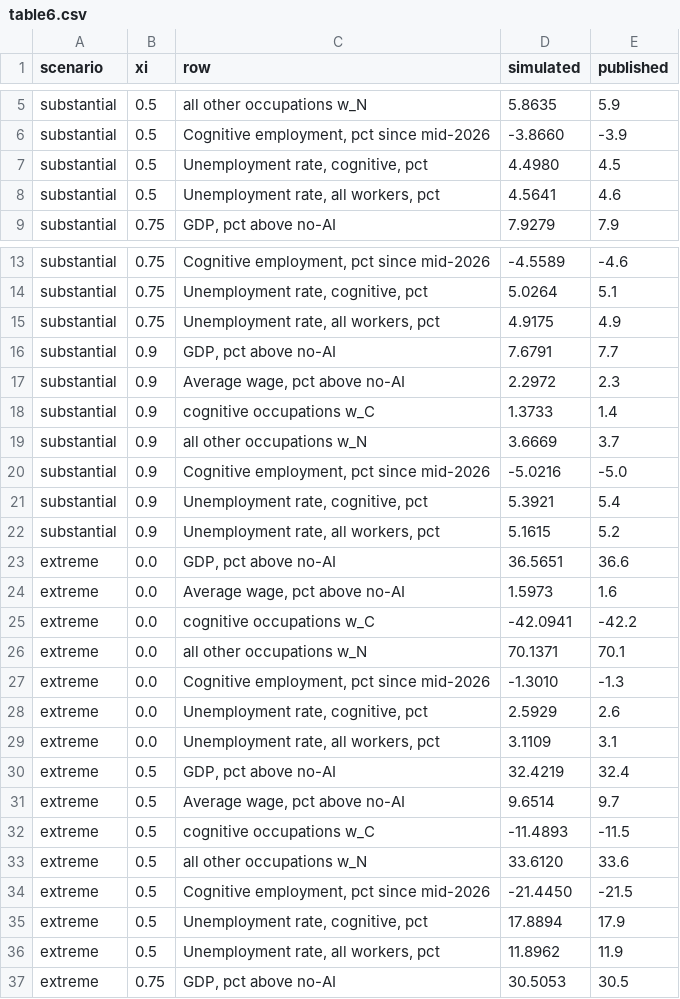
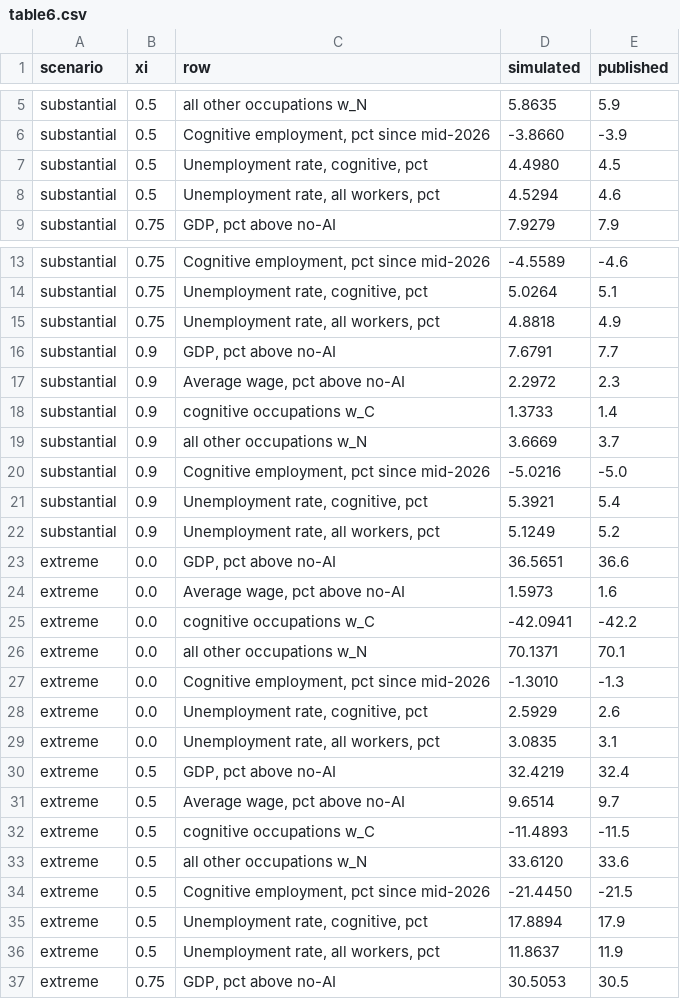
Before and after one commit to fhoces/econ-scenarios-reproduction, a CSV file: slides/data/table6.csv, drawn as a sheet; only a part is shown, gaps mark what is left out; the diff covers the shown part only.

```diff
--- a/slides/data/table6.csv
+++ b/slides/data/table6.csv
@@ -7,3 +7,3 @@ substantial,0.5,"Cognitive employment, pct since mid-2026",-3.8660,-3.9
 substantial,0.5,"Unemployment rate, cognitive, pct",4.4980,4.5
-substantial,0.5,"Unemployment rate, all workers, pct",4.5641,4.6
+substantial,0.5,"Unemployment rate, all workers, pct",4.5294,4.6
 substantial,0.75,"GDP, pct above no-AI",7.9279,7.9
@@ -14,3 +14,3 @@ substantial,0.75,"Cognitive employment, pct since mid-2026",-4.5589,-4.6
 substantial,0.75,"Unemployment rate, cognitive, pct",5.0264,5.1
-substantial,0.75,"Unemployment rate, all workers, pct",4.9175,4.9
+substantial,0.75,"Unemployment rate, all workers, pct",4.8818,4.9
 substantial,0.9,"GDP, pct above no-AI",7.6791,7.7
@@ -21,3 +21,3 @@ substantial,0.9,"Cognitive employment, pct since mid-2026",-5.0216,-5.0
 substantial,0.9,"Unemployment rate, cognitive, pct",5.3921,5.4
-substantial,0.9,"Unemployment rate, all workers, pct",5.1615,5.2
+substantial,0.9,"Unemployment rate, all workers, pct",5.1249,5.2
 extreme,0.0,"GDP, pct above no-AI",36.5651,36.6
@@ -28,3 +28,3 @@ extreme,0.0,"Cognitive employment, pct since mid-2026",-1.3010,-1.3
 extreme,0.0,"Unemployment rate, cognitive, pct",2.5929,2.6
-extreme,0.0,"Unemployment rate, all workers, pct",3.1109,3.1
+extreme,0.0,"Unemployment rate, all workers, pct",3.0835,3.1
 extreme,0.5,"GDP, pct above no-AI",32.4219,32.4
@@ -35,3 +35,3 @@ extreme,0.5,"Cognitive employment, pct since mid-2026",-21.4450,-21.5
 extreme,0.5,"Unemployment rate, cognitive, pct",17.8894,17.9
-extreme,0.5,"Unemployment rate, all workers, pct",11.8962,11.9
+extreme,0.5,"Unemployment rate, all workers, pct",11.8637,11.9
 extreme,0.75,"GDP, pct above no-AI",30.5053,30.5
```
Also changed, not shown: 2 edited cells elsewhere in this file, 6 other files.
